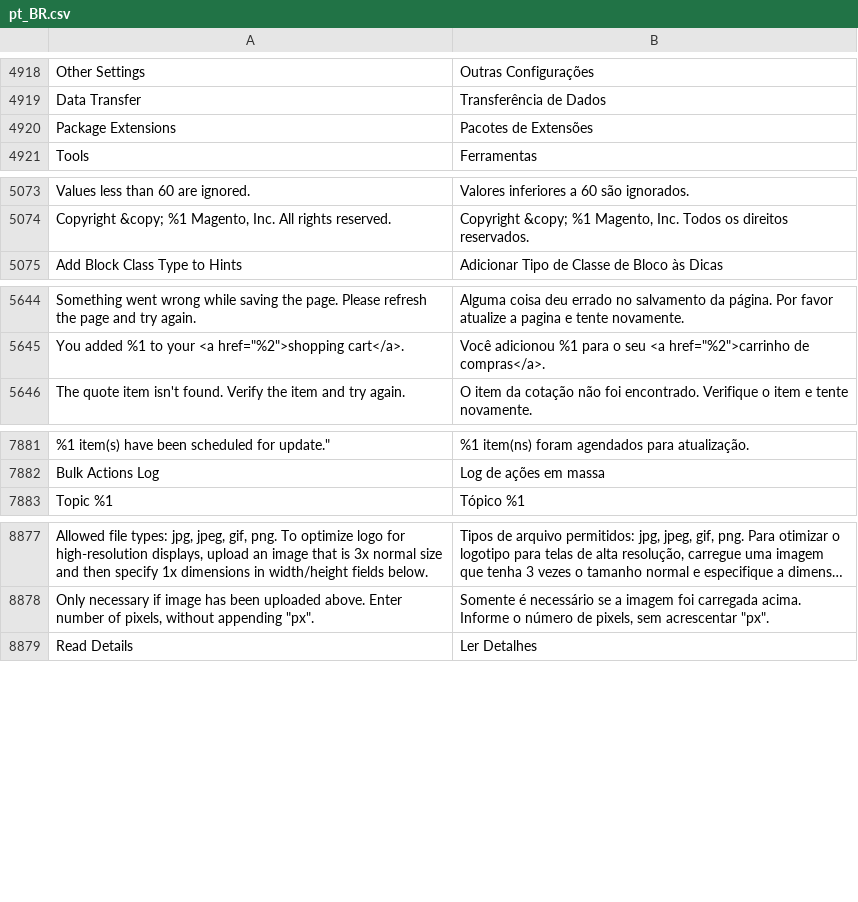
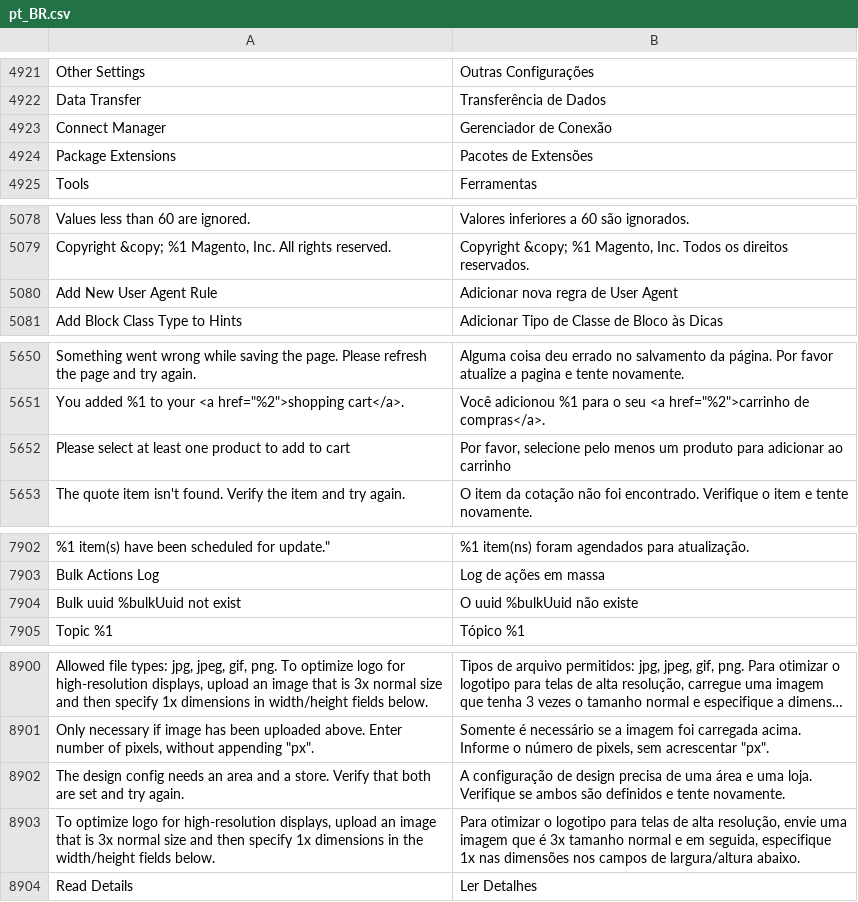
Before and after one commit to rafaelstz/traducao_magento2_pt_br, a CSV file: pt_BR.csv, drawn as a sheet; only a part is shown, gaps mark what is left out; long unchanged cells end in …; the diff covers the shown part only; the diff names each change by its address in the sheet, - before the commit and + after, or states it on an @@ line.

```diff
--- a/pt_BR.csv
+++ b/pt_BR.csv
+row 4923: Connect Manager | Gerenciador de Conexão
+row 5080: Add New User Agent Rule | Adicionar nova regra de User Agent
+row 5652: Please select at least one product to add to cart | Por favor, selecione pelo menos um produto para adicionar ao carrinho
+row 7904: Bulk uuid %bulkUuid not exist | O uuid %bulkUuid não existe
+row 8902: The design config needs an area and a store. Verify that both are set and try again. | A configuração de design precisa de uma área e uma loja. Verifique se ambos são definidos e tente novamente.
+row 8903: To optimize logo for high-resolution displays, upload an image that is 3x normal size and then specify 1x dimensions in the width/height fields below. | Para otimizar o logotipo para telas de alta resolução, envie uma imagem que é 3x tamanho normal e em seguida, especifique 1x nas dimensões nos campos de largura/altura abaixo.
```
Also changed, not shown: 19 added rows and 1 moved row elsewhere in this file.
